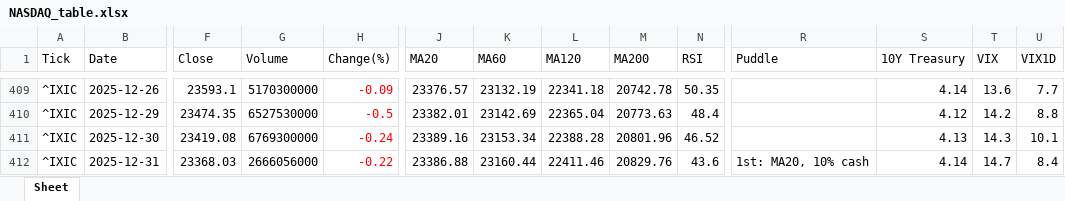
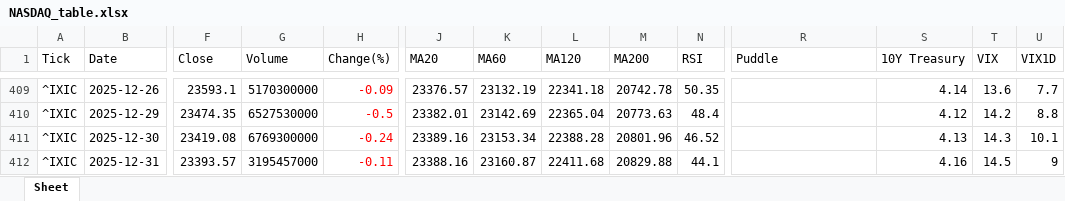
Before and after one commit to jangjb1204-sys/my-python-bot, an Excel workbook: US_stock/NASDAQ_table.xlsx, sheet Sheet, drawn as a sheet; only a part is shown, gaps mark what is left out; values as stored, in another font and other column widths than the file's, no borders; the diff names each change by its address in the sheet, - before the commit and + after, or states it on an @@ line.

```diff
--- a/US_stock/NASDAQ_table.xlsx (sheet Sheet)
+++ b/US_stock/NASDAQ_table.xlsx (sheet Sheet)
-F412 (Close): 23368.03
+F412 (Close): 23393.57
-G412 (Volume): 2666056000
+G412 (Volume): 3195457000
-H412 (Change(%)): -0.22
+H412 (Change(%)): -0.11
-J412 (MA20): 23386.88
+J412 (MA20): 23388.16
-K412 (MA60): 23160.44
+K412 (MA60): 23160.87
-L412 (MA120): 22411.46
+L412 (MA120): 22411.68
-M412 (MA200): 20829.76
+M412 (MA200): 20829.88
-N412 (RSI): 43.6
+N412 (RSI): 44.1
-R412 (Puddle): 1st: MA20, 10% cash
+R412 (Puddle): (empty)
-S412 (10Y Treasury): 4.14
+S412 (10Y Treasury): 4.16
-T412 (VIX): 14.7
+T412 (VIX): 14.5
-U412 (VIX1D): 8.4
+U412 (VIX1D): 9
```
Also changed, not shown: US_stock/FINX_table.xlsx, US_stock/GOLD_table.xlsx, 32 other files.
